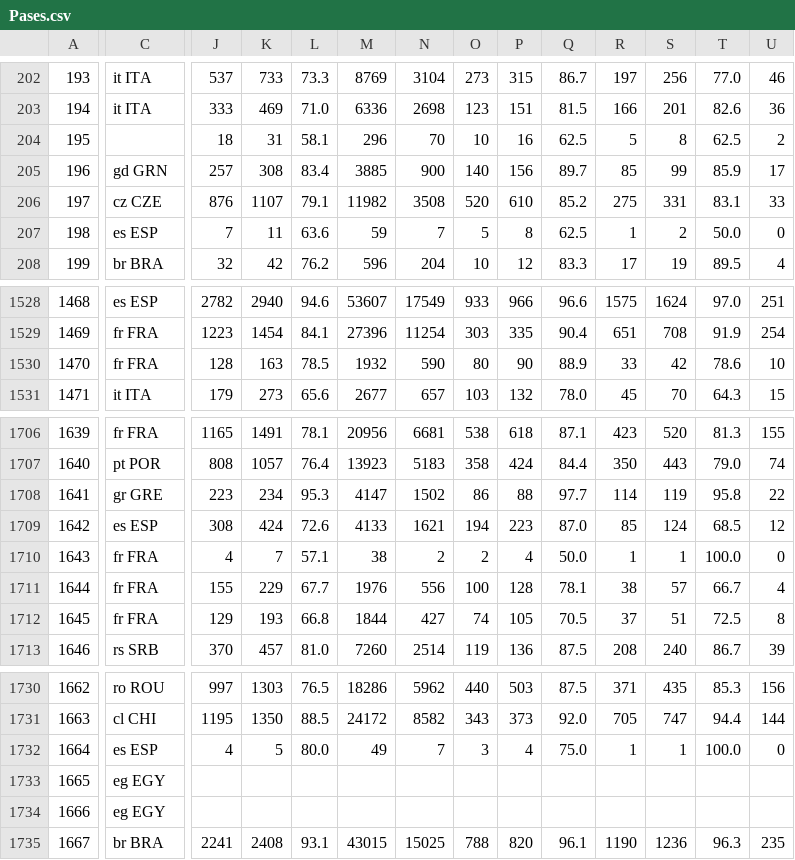
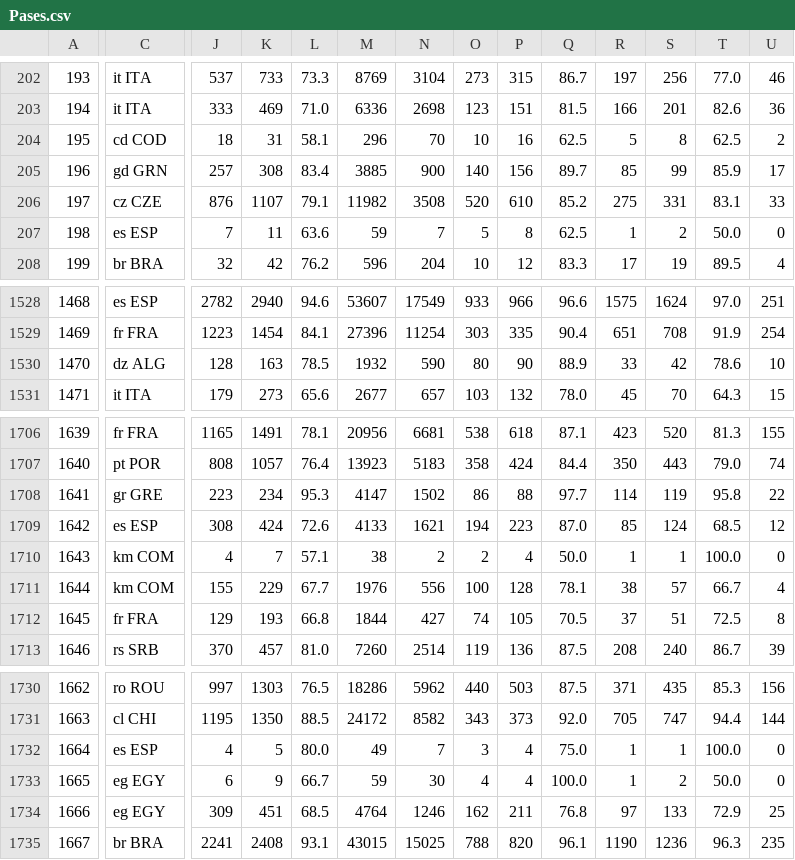
Before and after one commit to CatalinRotaru8/IA-TFG, a CSV file: data/original_data/2021-2022/Pases.csv, drawn as a sheet; only a part is shown, gaps mark what is left out; the diff covers the shown part only; the diff names each change by its address in the sheet, - before the commit and + after, or states it on an @@ line.

```diff
--- a/data/original_data/2021-2022/Pases.csv
+++ b/data/original_data/2021-2022/Pases.csv
-C204: (empty)
+C204: cd COD
-C1530: fr FRA
+C1530: dz ALG
-C1710:C1711: fr FRA
+C1710:C1711: km COM
-J1733: (empty)
+J1733: 6
-K1733: (empty)
+K1733: 9
-L1733: (empty)
+L1733: 66.7
-M1733: (empty)
+M1733: 59
-N1733: (empty)
+N1733: 30
-O1733: (empty)
+O1733: 4
-P1733: (empty)
+P1733: 4
-Q1733: (empty)
+Q1733: 100.0
-R1733: (empty)
+R1733: 1
-S1733: (empty)
+S1733: 2
-T1733: (empty)
+T1733: 50.0
-U1733: (empty)
+U1733: 0
-J1734: (empty)
+J1734: 309
-K1734: (empty)
+K1734: 451
-L1734: (empty)
+L1734: 68.5
-M1734: (empty)
+M1734: 4764
-N1734: (empty)
+N1734: 1246
-O1734: (empty)
+O1734: 162
-P1734: (empty)
+P1734: 211
-Q1734: (empty)
+Q1734: 76.8
-R1734: (empty)
+R1734: 97
-S1734: (empty)
+S1734: 133
-T1734: (empty)
+T1734: 72.9
-U1734: (empty)
+U1734: 25
```
Also changed, not shown: 23 edited cells elsewhere in this file, data/original_data/2019-2020/Pases.csv, data/original_data/2019-2020/Posesión_del_balón.csv, 23 other files.
